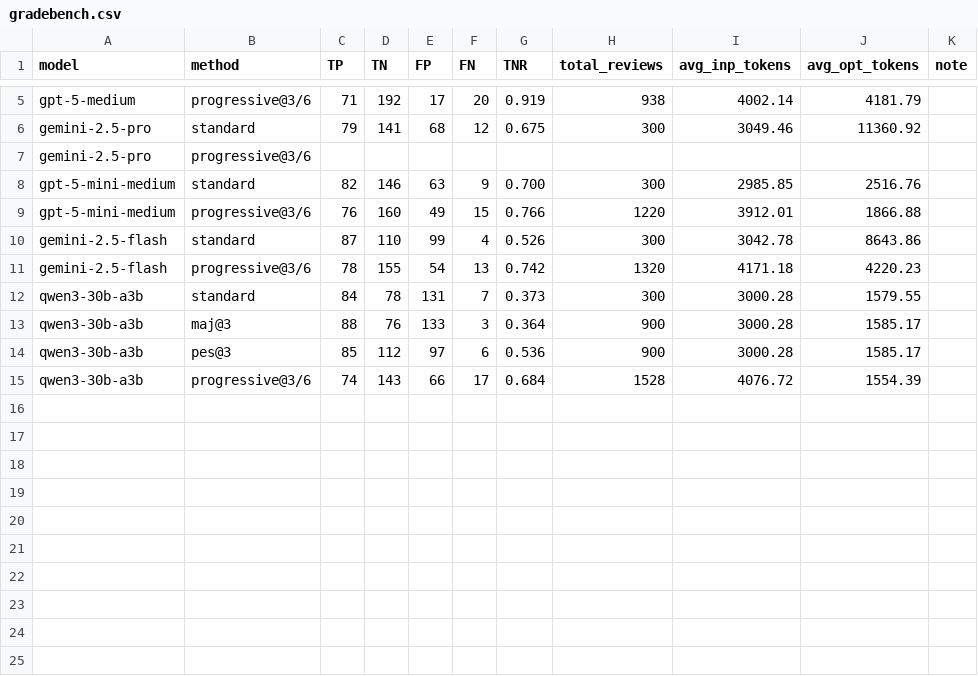
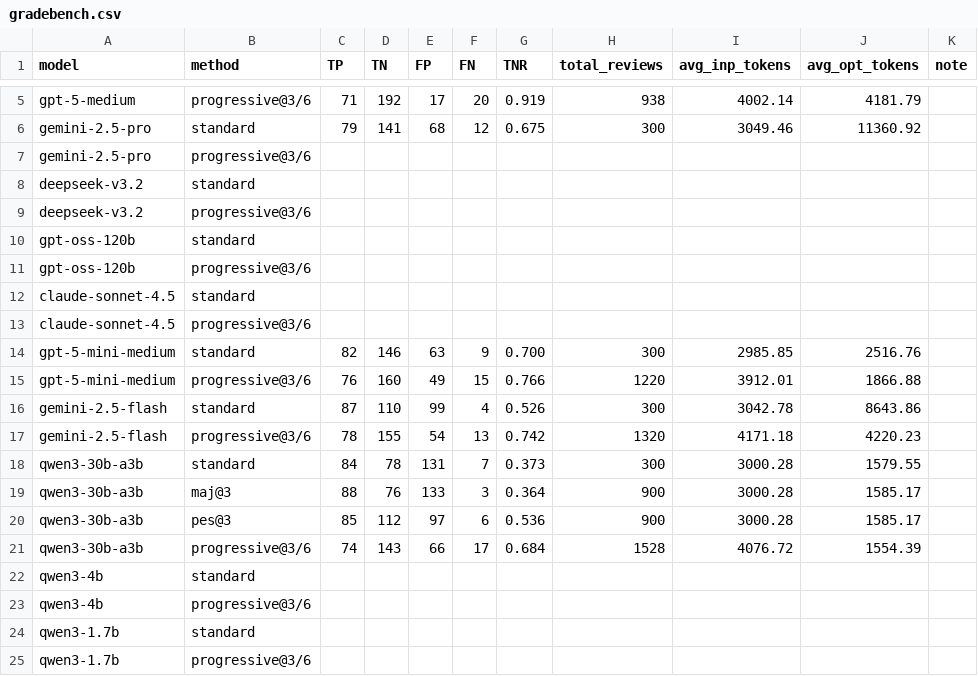
Before and after one commit to Carlos-Mero/rprover, a CSV file: gradebench.csv, drawn as a sheet; only a part is shown, gaps mark what is left out.

```diff
--- a/gradebench.csv
+++ b/gradebench.csv
@@ -7,2 +7,8 @@ gemini-2.5-pro, standard, 79, 141, 68, 12, 0.675, 300, 3049.46, 11360.92,
 gemini-2.5-pro, progressive@3/6,
+deepseek-v3.2, standard,
+deepseek-v3.2, progressive@3/6,
+gpt-oss-120b, standard,
+gpt-oss-120b, progressive@3/6,
+claude-sonnet-4.5, standard,
+claude-sonnet-4.5, progressive@3/6,
 gpt-5-mini-medium, standard, 82, 146, 63, 9, 0.700, 300, 2985.85, 2516.76,
@@ -15 +21,5 @@ qwen3-30b-a3b, pes@3, 85, 112, 97, 6, 0.536, 900, 3000.28, 1585.17,
 qwen3-30b-a3b, progressive@3/6, 74, 143, 66, 17, 0.684, 1528, 4076.72, 1554.39,
+qwen3-4b, standard,
+qwen3-4b, progressive@3/6,
+qwen3-1.7b, standard,
+qwen3-1.7b, progressive@3/6,
```
Also changed, not shown: yau_bench_gpt5mini_as_prover.csv, 1 other file.
